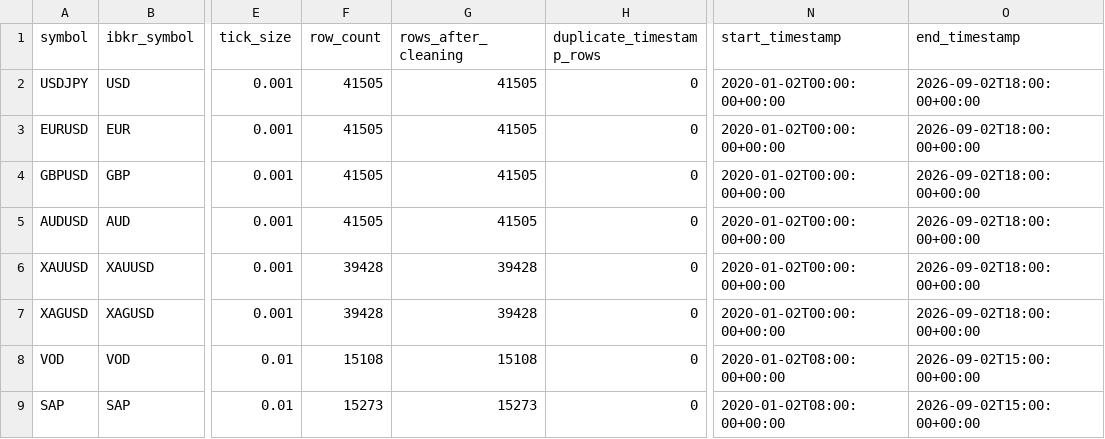
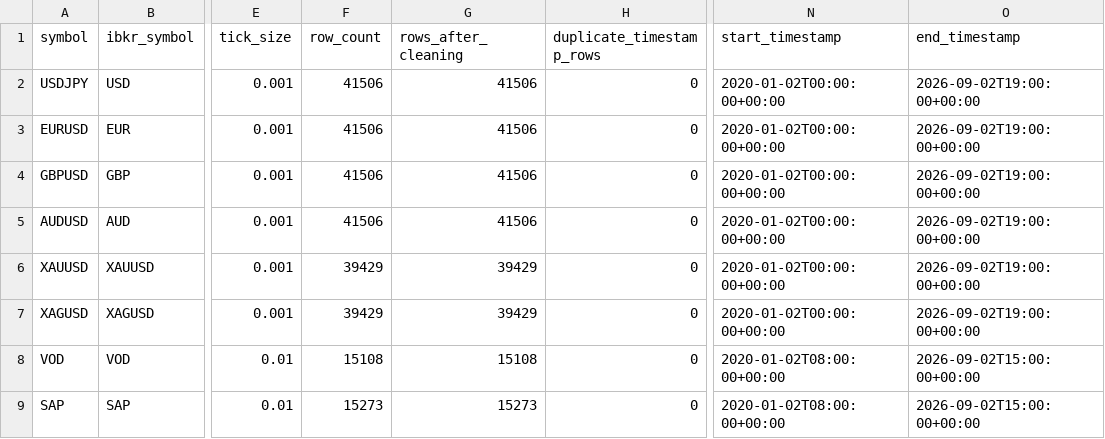
Before and after one commit to Milanpeter-77/Systematic-Trading-Pipeline, a CSV file: results/data_quality/summary.csv, drawn as a sheet; only a part is shown, gaps mark what is left out; the diff names each change by its address in the sheet, - before the commit and + after, or states it on an @@ line.

Commit message:
Automated results sync 2026-09-02 21:01:19 CEST

```diff
--- a/results/data_quality/summary.csv
+++ b/results/data_quality/summary.csv
-F2:F5 (row_count): 41505
+F2:F5 (row_count): 41506
-G2:G5 (rows_after_cleaning): 41505
+G2:G5 (rows_after_cleaning): 41506
-O2:O7 (end_timestamp): 2026-09-02T18:00:00+00:00
+O2:O7 (end_timestamp): 2026-09-02T19:00:00+00:00
-F6:F7 (row_count): 39428
+F6:F7 (row_count): 39429
-G6:G7 (rows_after_cleaning): 39428
+G6:G7 (rows_after_cleaning): 39429
```
Also changed, not shown: 7 other files.
